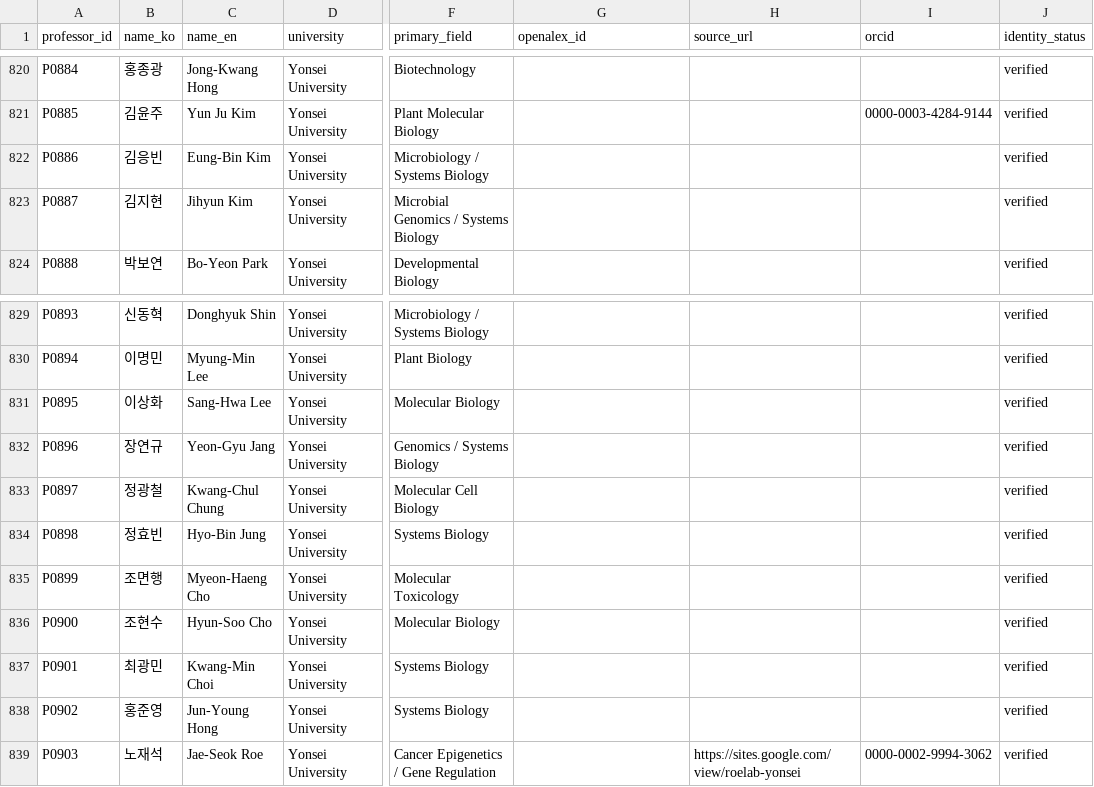
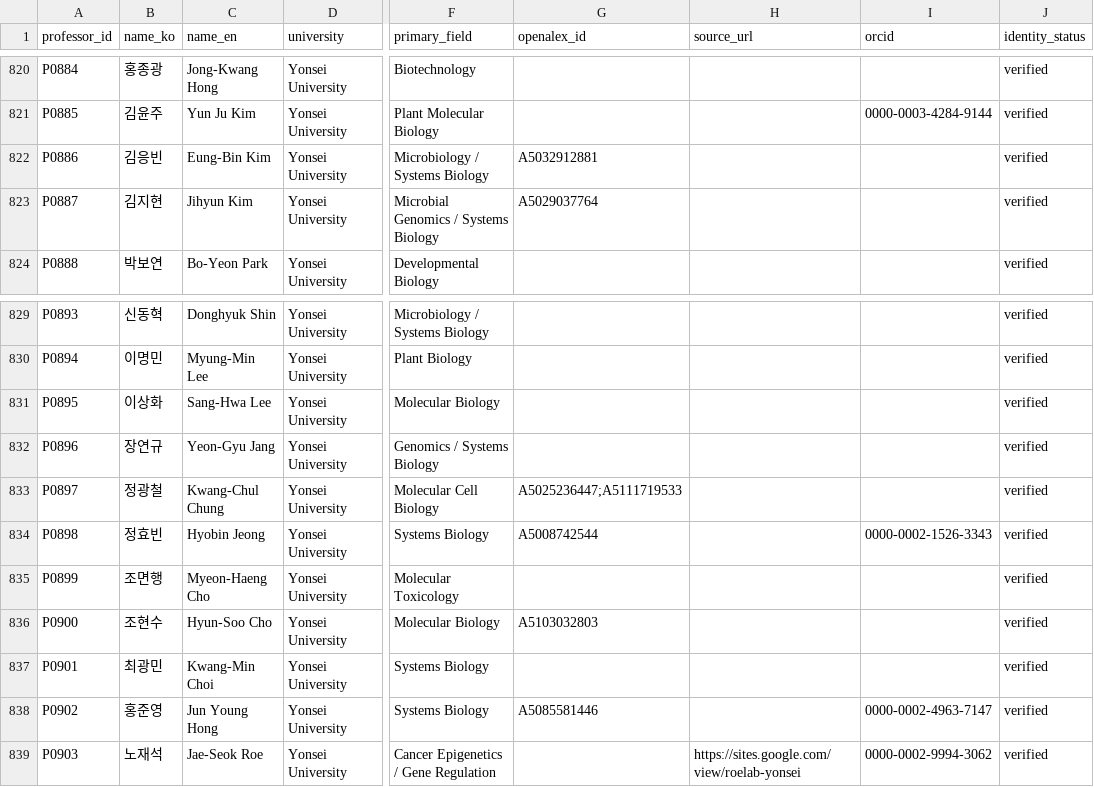
Before and after one commit to hyungjin1213-collab/about_bio, a CSV file: 0. korea bio map/data/professors_seed.csv, drawn as a sheet; only a part is shown, gaps mark what is left out; the diff names each change by its address in the sheet, - before the commit and + after, or states it on an @@ line.

```diff
--- a/0. korea bio map/data/professors_seed.csv
+++ b/0. korea bio map/data/professors_seed.csv
-G822 (openalex_id): (empty)
+G822 (openalex_id): A5032912881
-G823 (openalex_id): (empty)
+G823 (openalex_id): A5029037764
-G833 (openalex_id): (empty)
+G833 (openalex_id): A5025236447;A5111719533
-C834 (name_en): Hyo-Bin Jung
+C834 (name_en): Hyobin Jeong
-G834 (openalex_id): (empty)
+G834 (openalex_id): A5008742544
-I834 (orcid): (empty)
+I834 (orcid): 0000-0002-1526-3343
-G836 (openalex_id): (empty)
+G836 (openalex_id): A5103032803
-C838 (name_en): Jun-Young Hong
+C838 (name_en): Jun Young Hong
-G838 (openalex_id): (empty)
+G838 (openalex_id): A5085581446
-I838 (orcid): (empty)
+I838 (orcid): 0000-0002-4963-7147
```
Also changed, not shown: 0. korea bio map/data/lab_sites.csv, 0. korea bio map/output/lab_alumni_summary.csv, 2 other files.
